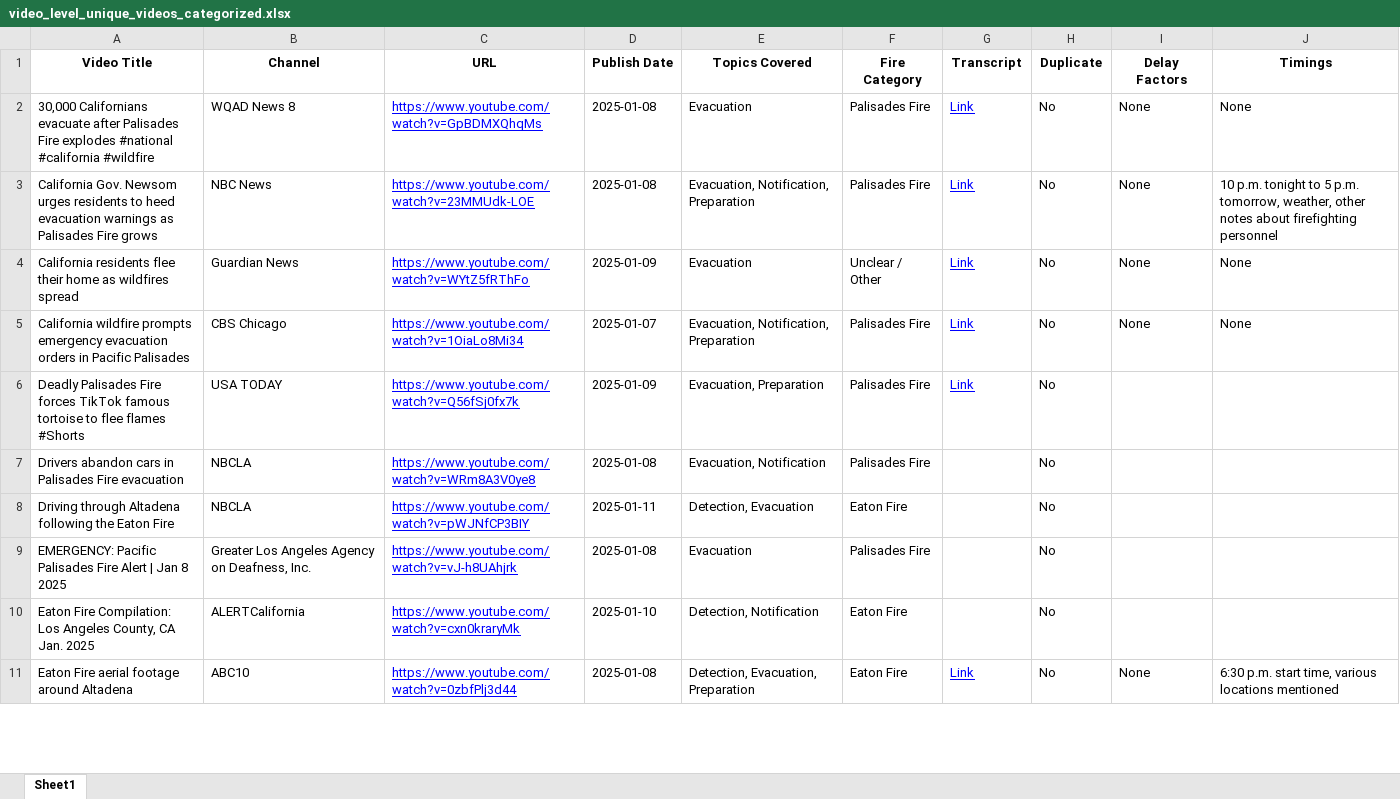
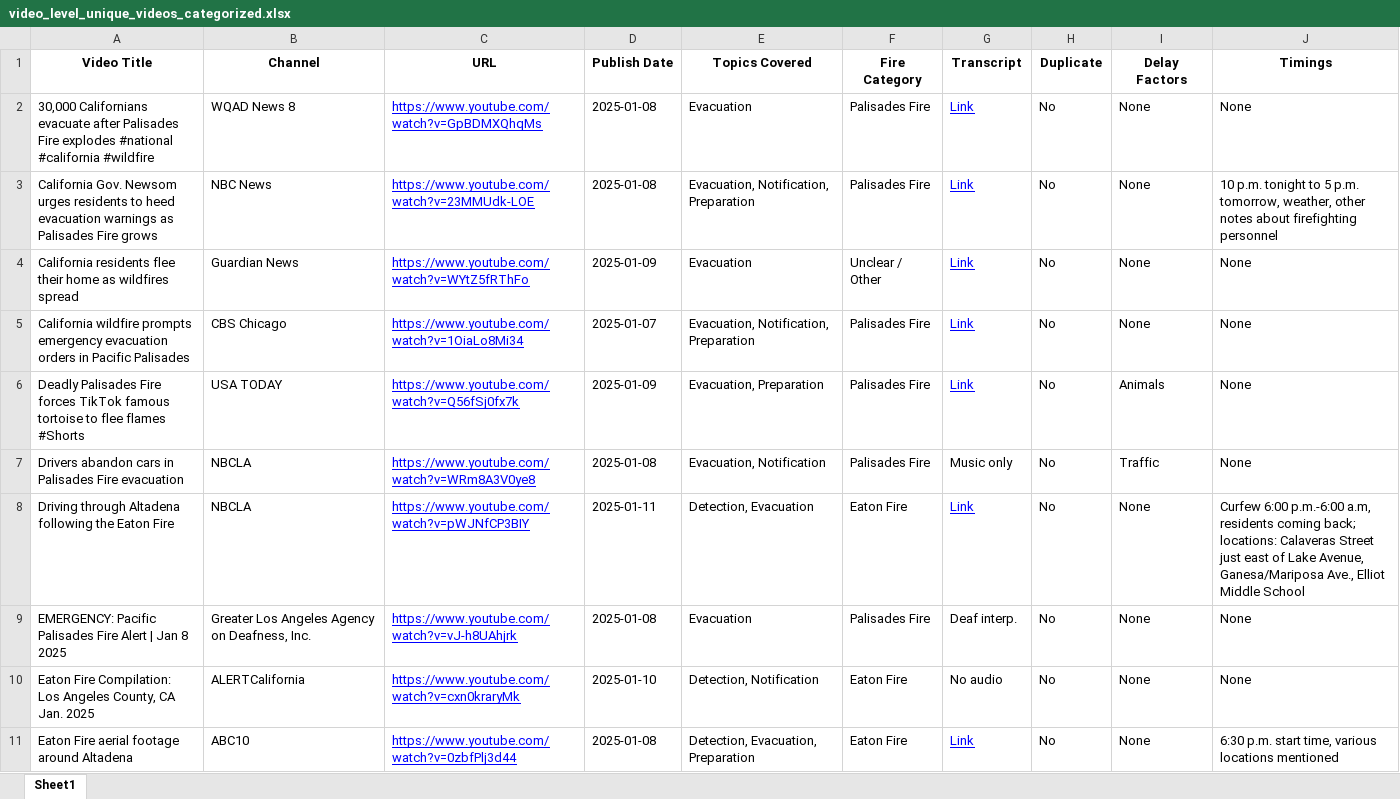
Before and after one commit to uzairh1/UCLA-coursework, an Excel workbook: GIRS/video_level_unique_videos_categorized.xlsx, sheet Sheet1, drawn as a sheet; only a part is shown; values as stored, in another font and other column widths than the file's, no borders; the diff covers the shown part only; the diff names each change by its address in the sheet, - before the commit and + after, or states it on an @@ line.

```diff
--- a/GIRS/video_level_unique_videos_categorized.xlsx (sheet Sheet1)
+++ b/GIRS/video_level_unique_videos_categorized.xlsx (sheet Sheet1)
-I6 (Delay Factors): (empty)
+I6 (Delay Factors): Animals
-J6:J7 (Timings): (empty)
+J6:J7 (Timings): None
-G7 (Transcript): (empty)
+G7 (Transcript): Music only
-I7 (Delay Factors): (empty)
+I7 (Delay Factors): Traffic
-G8 (Transcript): (empty)
+G8 (Transcript): Link
-I8:I10 (Delay Factors): (empty)
+I8:I10 (Delay Factors): None
-J8 (Timings): (empty)
+J8 (Timings): Curfew 6:00 p.m.-6:00 a.m, residents coming back; locations: Calaveras Street just east of Lake Avenue, Ganesa/Mariposa Ave., Elliot Middle School
-G9 (Transcript): (empty)
+G9 (Transcript): Deaf interp.
-J9:J10 (Timings): (empty)
+J9:J10 (Timings): None
-G10 (Transcript): (empty)
+G10 (Transcript): No audio
```
Also changed, not shown: 11 edited cells elsewhere in this sheet, 2 other files.
